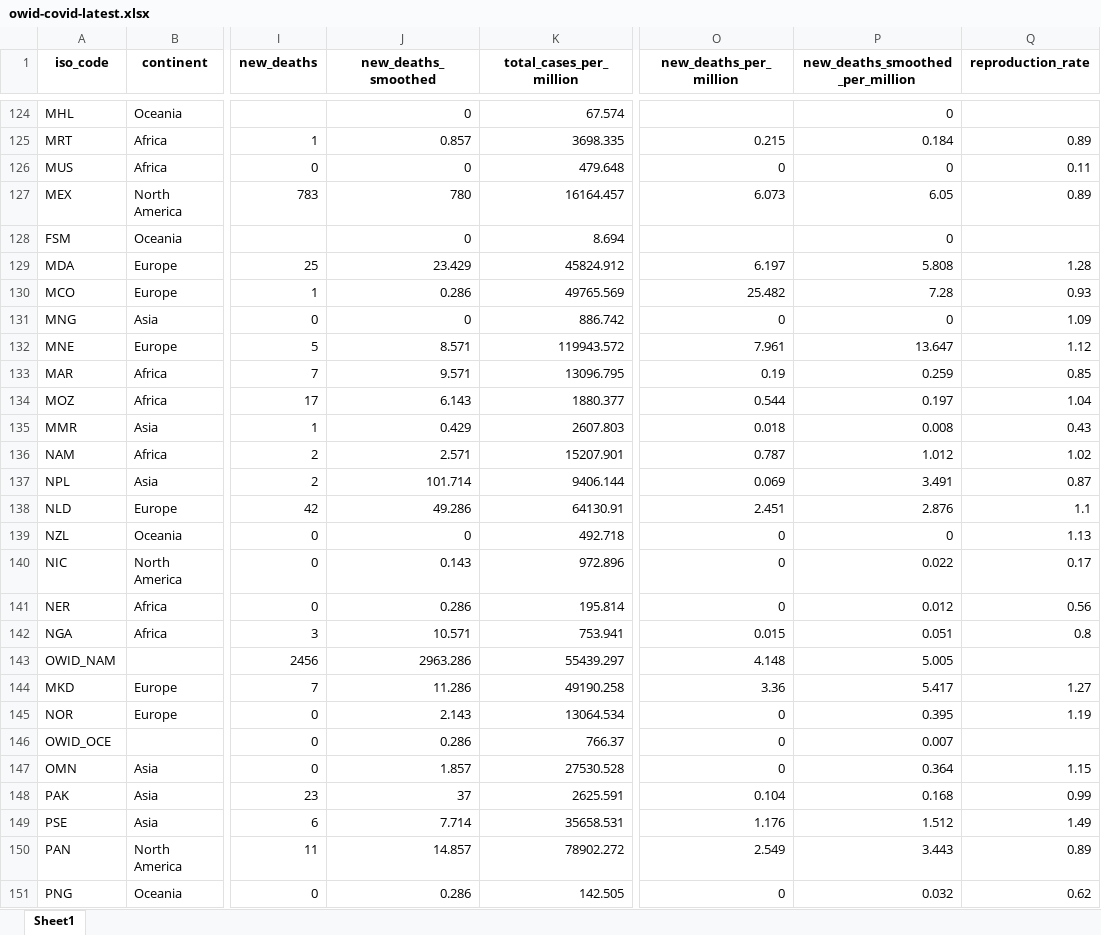
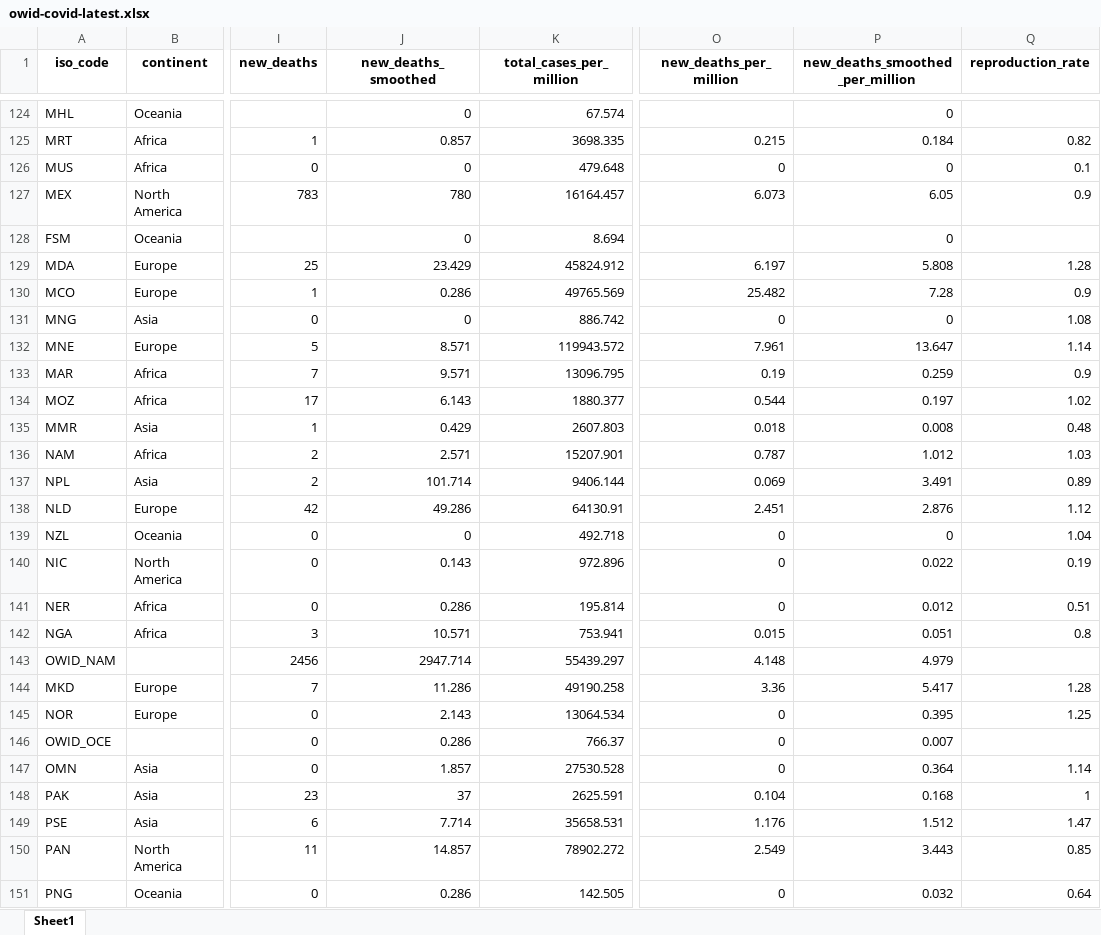
Before and after one commit to owid/covid-19-data, an Excel workbook: public/data/latest/owid-covid-latest.xlsx, sheet Sheet1, drawn as a sheet; only a part is shown, gaps mark what is left out; values as stored, in another font and other column widths than the file's, no borders; the diff covers the shown part only; the diff names each change by its address in the sheet, - before the commit and + after, or states it on an @@ line.

```diff
--- a/public/data/latest/owid-covid-latest.xlsx (sheet Sheet1)
+++ b/public/data/latest/owid-covid-latest.xlsx (sheet Sheet1)
-Q125 (reproduction_rate): 0.89
+Q125 (reproduction_rate): 0.82
-Q126 (reproduction_rate): 0.11
+Q126 (reproduction_rate): 0.1
-Q127 (reproduction_rate): 0.89
+Q127 (reproduction_rate): 0.9
-Q130 (reproduction_rate): 0.93
+Q130 (reproduction_rate): 0.9
-Q131 (reproduction_rate): 1.09
+Q131 (reproduction_rate): 1.08
-Q132 (reproduction_rate): 1.12
+Q132 (reproduction_rate): 1.14
-Q133 (reproduction_rate): 0.85
+Q133 (reproduction_rate): 0.9
-Q134 (reproduction_rate): 1.04
+Q134 (reproduction_rate): 1.02
-Q135 (reproduction_rate): 0.43
+Q135 (reproduction_rate): 0.48
-Q136 (reproduction_rate): 1.02
+Q136 (reproduction_rate): 1.03
-Q137 (reproduction_rate): 0.87
+Q137 (reproduction_rate): 0.89
-Q138 (reproduction_rate): 1.1
+Q138 (reproduction_rate): 1.12
-Q139 (reproduction_rate): 1.13
+Q139 (reproduction_rate): 1.04
-Q140 (reproduction_rate): 0.17
+Q140 (reproduction_rate): 0.19
-Q141 (reproduction_rate): 0.56
+Q141 (reproduction_rate): 0.51
-J143 (new_deaths_smoothed): 2963.286
+J143 (new_deaths_smoothed): 2947.714
-P143 (new_deaths_smoothed_per_million): 5.005
+P143 (new_deaths_smoothed_per_million): 4.979
-Q144 (reproduction_rate): 1.27
+Q144 (reproduction_rate): 1.28
-Q145 (reproduction_rate): 1.19
+Q145 (reproduction_rate): 1.25
-Q147 (reproduction_rate): 1.15
+Q147 (reproduction_rate): 1.14
-Q148 (reproduction_rate): 0.99
+Q148 (reproduction_rate): 1
-Q149 (reproduction_rate): 1.49
+Q149 (reproduction_rate): 1.47
-Q150 (reproduction_rate): 0.89
+Q150 (reproduction_rate): 0.85
-Q151 (reproduction_rate): 0.62
+Q151 (reproduction_rate): 0.64
```
Also changed, not shown: 141 edited cells elsewhere in this sheet, 16 other files.
